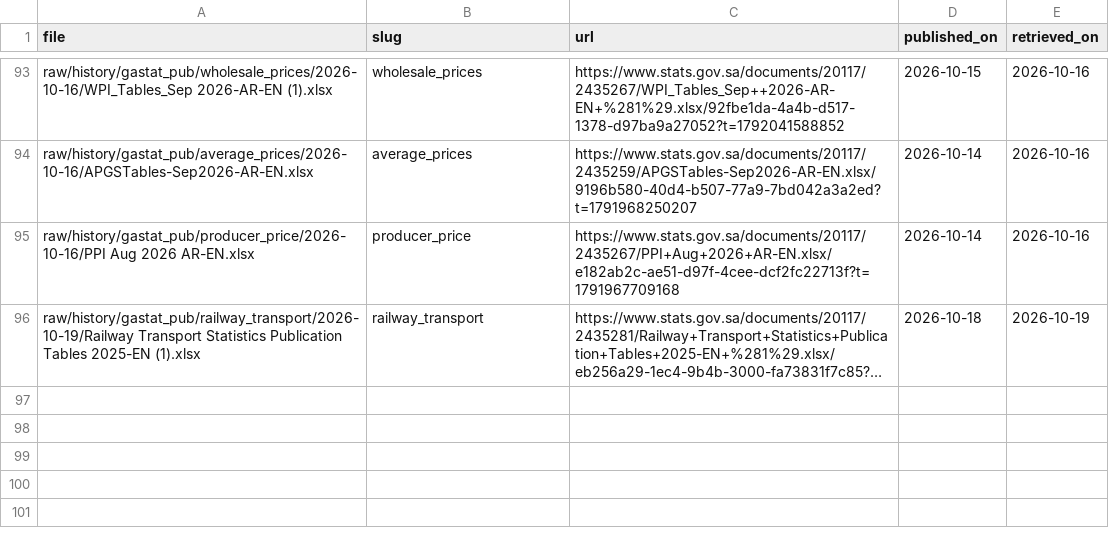
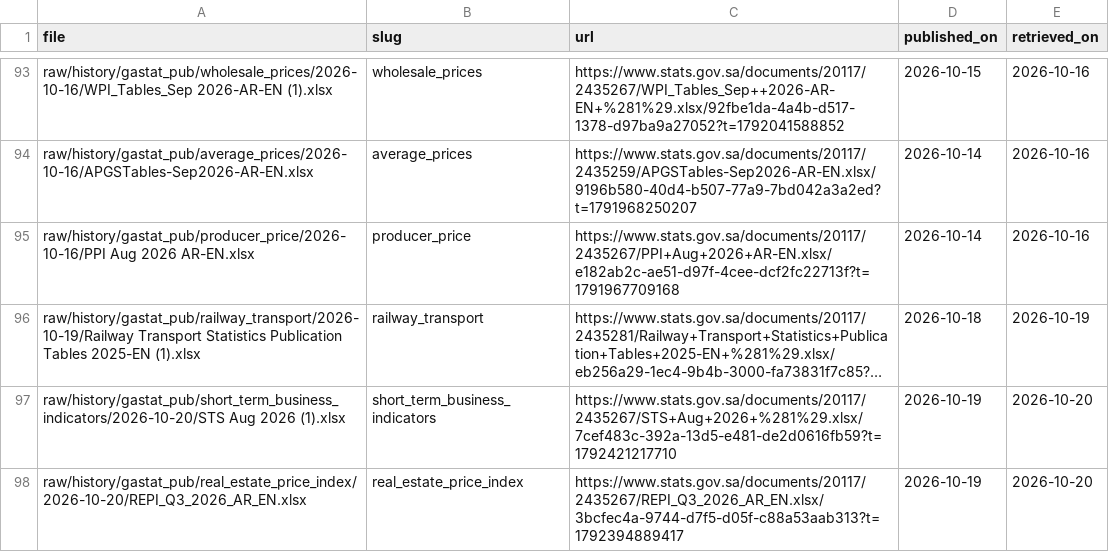
Before and after one commit to alialia1436-dev/marqab-runner, a CSV file: raw/history/gastat_pub/published_on.csv, drawn as a sheet; only a part is shown, gaps mark what is left out; long unchanged cells end in …; the diff names each change by its address in the sheet, - before the commit and + after, or states it on an @@ line.

```diff
--- a/raw/history/gastat_pub/published_on.csv
+++ b/raw/history/gastat_pub/published_on.csv
+row 97: raw/history/gastat_pub/short_term_business_indicators/2026-10-20/STS Aug 2026 (1).xlsx | short_term_business_indicators | https://www.stats.gov.sa/documents/20117/2435267/STS+Aug+2026+%281%29.xlsx/7cef483c-392a-13d5-e481-de2d0616fb59?t=1792421217710 | 2026-10-19 | 2026-10-20
+row 98: raw/history/gastat_pub/real_estate_price_index/2026-10-20/REPI_Q3_2026_AR_EN.xlsx | real_estate_price_index | https://www.stats.gov.sa/documents/20117/2435267/REPI_Q3_2026_AR_EN.xlsx/3bcfec4a-9744-d7f5-d05f-c88a53aab313?t=1792394889417 | 2026-10-19 | 2026-10-20
```
Also changed, not shown: data/collect/gastat_pub_catalog.csv, raw/history/manifest.csv, 4 other files.
